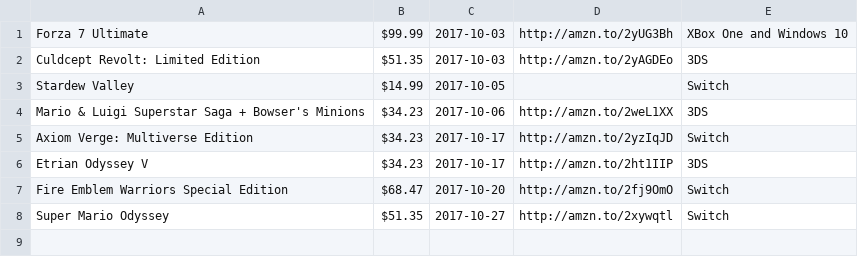
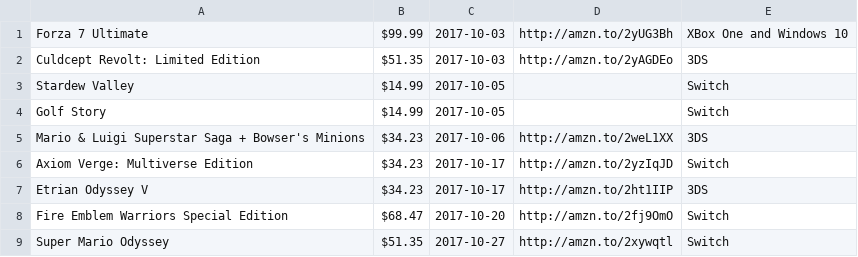
Before and after one commit to miserablepoorandbroke/VideoGamesMakeMeBroke, a CSV file: 2017-10.csv, drawn as a sheet.

Commit message:
Update 2017-10.csv

```diff
--- a/2017-10.csv
+++ b/2017-10.csv
@@ -3,2 +3,3 @@ Culdcept Revolt: Limited Edition, $51.35, 2017-10-03, http://amzn.to/2yAGDEo, 3D
 Stardew Valley, $14.99, 2017-10-05,,Switch
+Golf Story, $14.99, 2017-10-05,,Switch
 Mario & Luigi Superstar Saga + Bowser's Minions, $34.23, 2017-10-06, http://amzn.to/2weL1XX, 3DS
```
